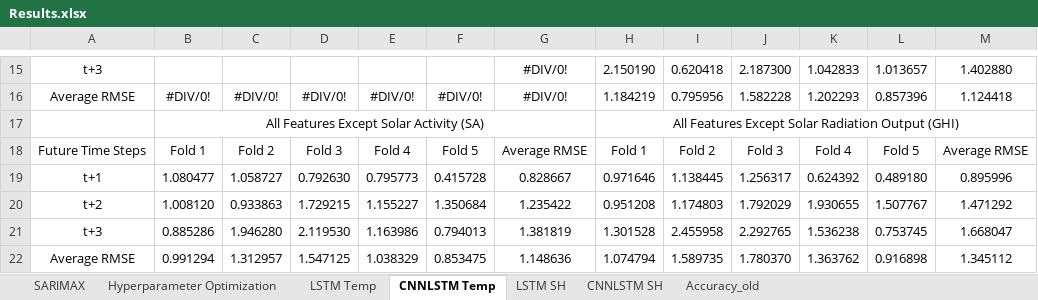
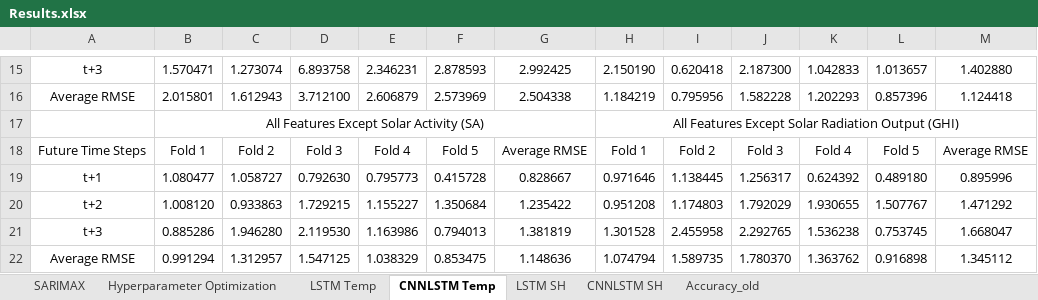
Before and after one commit to vicphysics/Temperature_and_Specific_Humidity_Prediction, an Excel workbook: Results.xlsx, sheet CNNLSTM Temp, drawn as a sheet; only a part is shown, gaps mark what is left out; values as stored, in another font and other column widths than the file's, no borders; the diff covers the shown part only; the diff names each change by its address in the sheet, - before the commit and + after, or states it on an @@ line.

```diff
--- a/Results.xlsx (sheet CNNLSTM Temp)
+++ b/Results.xlsx (sheet CNNLSTM Temp)
-B15: (empty)
+B15: 1.570471
-C15: (empty)
+C15: 1.273074
-D15: (empty)
+D15: 6.893758
-E15: (empty)
+E15: 2.346231
-F15: (empty)
+F15: 2.878593
-G15: #DIV/0!
+G15: 2.992425
-B16: #DIV/0!
+B16: 2.015801
-C16: #DIV/0!
+C16: 1.612943
-D16: #DIV/0!
+D16: 3.712100
-E16: #DIV/0!
+E16: 2.606879
-F16: #DIV/0!
+F16: 2.573969
-G16: #DIV/0!
+G16: 2.504338
```
Also changed, not shown: 2 added rows, 2 removed rows and 24 edited cells elsewhere in this sheet, sheet LSTM SH, sheet CNNLSTM SH, sheet Hyperparameter Optimization.
